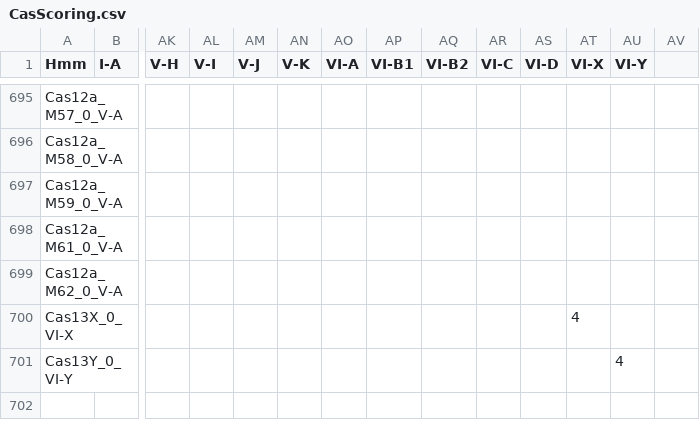
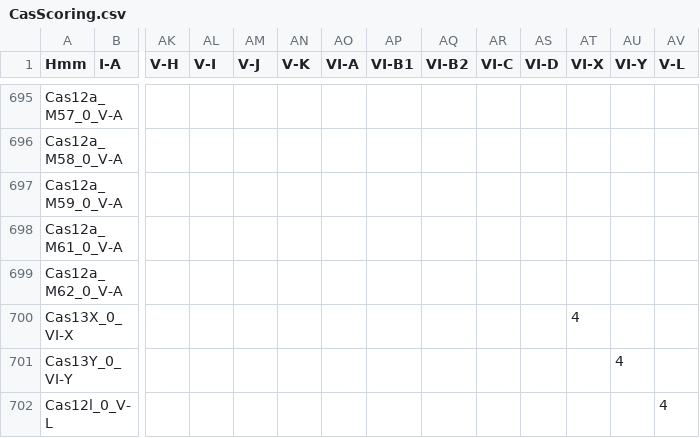
Before and after one commit to Russel88/CRISPRCasTyper, a CSV file: data/CasScoring.csv, drawn as a sheet; only a part is shown, gaps mark what is left out; rows hold the shown columns only; the diff names each change by its address in the sheet, - before the commit and + after, or states it on an @@ line.

```diff
--- a/data/CasScoring.csv
+++ b/data/CasScoring.csv
-AV1: (empty)
+AV1: V-L
+row 702: Cas12l_0_V-L |  |  |  |  |  |  |  |  |  |  |  |  | 4
```
Also changed, not shown: 3 other files.
